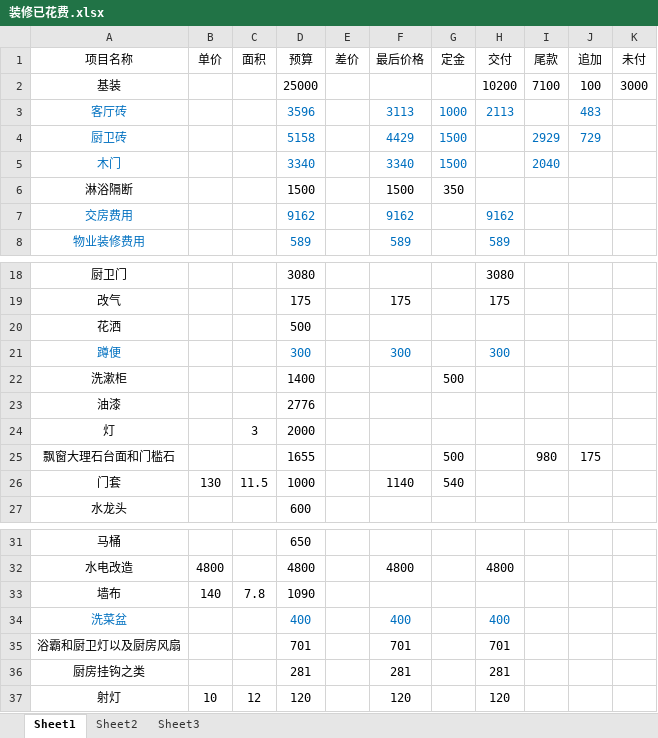
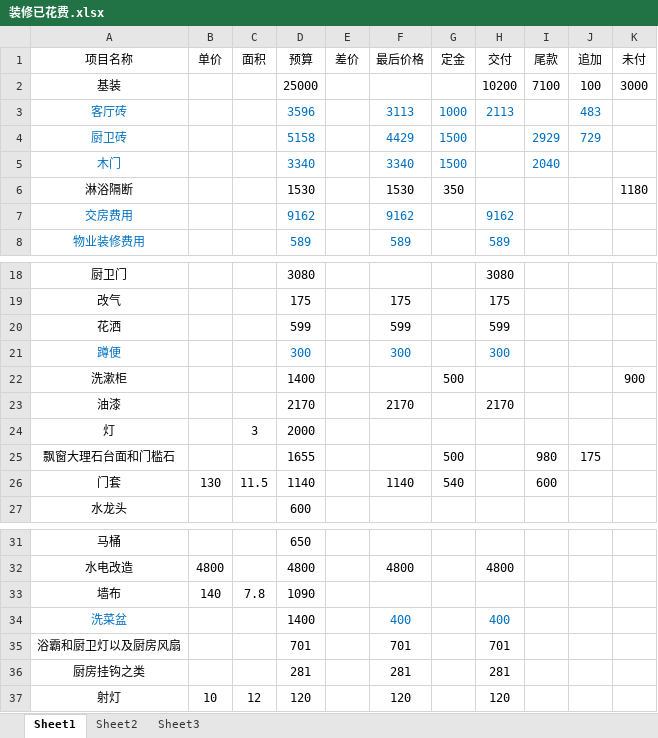
Before and after one commit to lileini/zhuangxiu, an Excel workbook: 装修已花费.xlsx, sheet Sheet1, drawn as a sheet; only a part is shown, gaps mark what is left out; values as stored, in another font and other column widths than the file's, no borders; the diff names each change by its address in the sheet, - before the commit and + after, or states it on an @@ line.

Commit message:
添加门套和 花洒费用

```diff
--- a/装修已花费.xlsx (sheet Sheet1)
+++ b/装修已花费.xlsx (sheet Sheet1)
-D6 (预算): 1500
+D6 (预算): 1530
-F6 (最后价格): 1500
+F6 (最后价格): 1530
-K6 (未付): (empty)
+K6 (未付): 1180
-D20 (预算): 500
+D20 (预算): 599
-F20 (最后价格): (empty)
+F20 (最后价格): 599
-H20 (交付): (empty)
+H20 (交付): 599
-K22 (未付): (empty)
+K22 (未付): 900
-D23 (预算): 2776
+D23 (预算): 2170
-F23 (最后价格): (empty)
+F23 (最后价格): 2170
-H23 (交付): (empty)
+H23 (交付): 2170
-D26 (预算): 1000
+D26 (预算): 1140
-I26 (尾款): (empty)
+I26 (尾款): 600
-D34 (预算): 400
+D34 (预算): 1400
-D34 text colour: #0070C0
+D34 text colour: black
```
